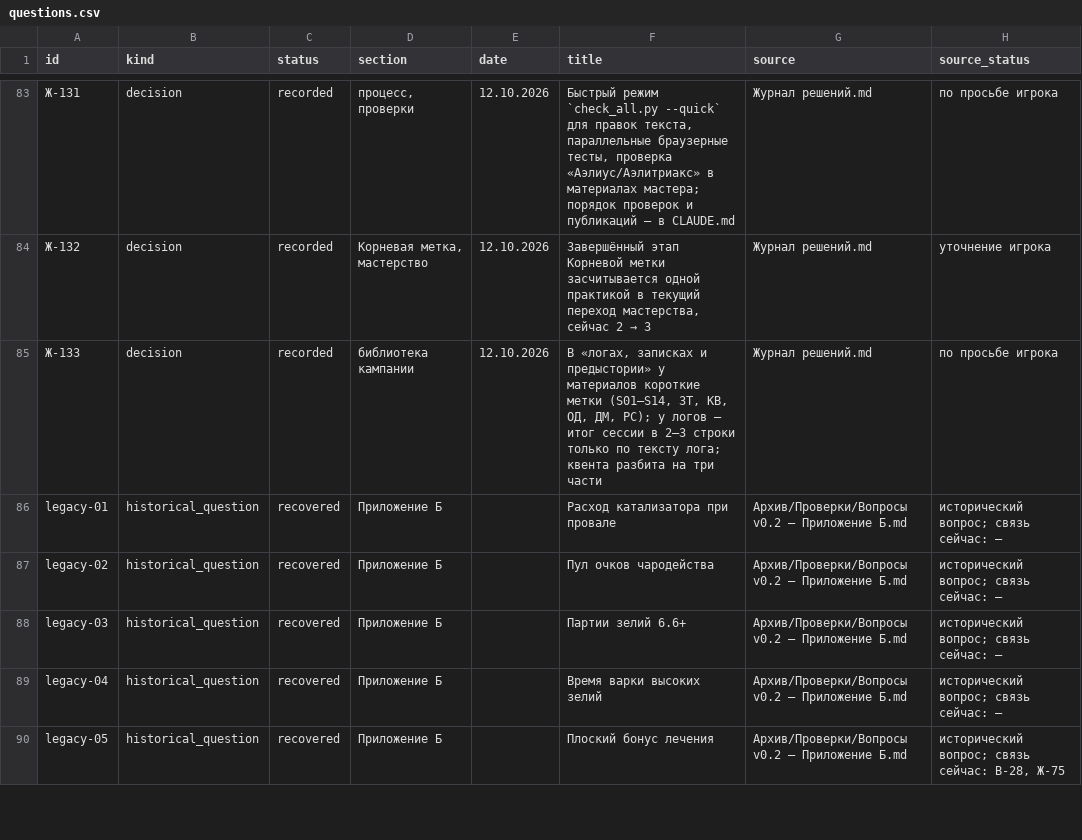
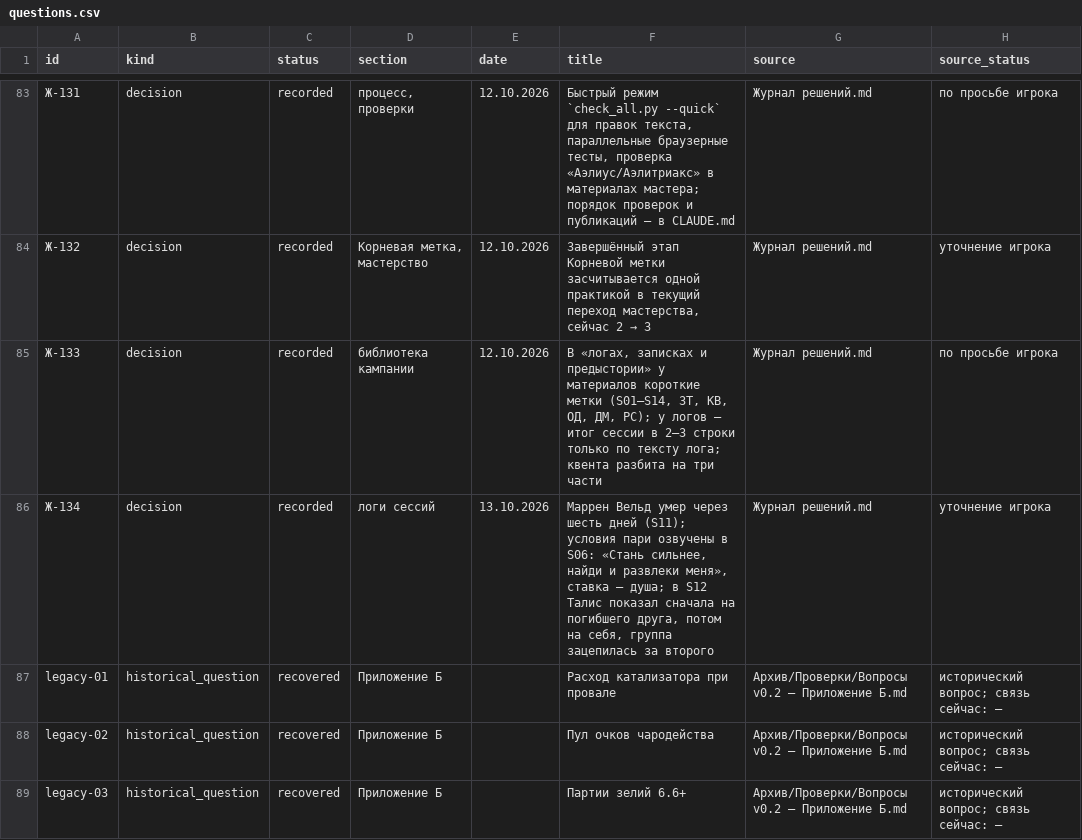
Before and after one commit to harana3737-dot/Alcemy, a CSV file: questions.csv, drawn as a sheet; only a part is shown, gaps mark what is left out; the shorter side is filled out with more unchanged rows; the diff names each change by its address in the sheet, - before the commit and + after, or states it on an @@ line.

```diff
--- a/questions.csv
+++ b/questions.csv
+row 86: Ж-134 | decision | recorded | логи сессий | 13.10.2026 | Маррен Вельд умер через шесть дней (S11); условия пари озвучены в S06: «Стань сильнее, найди и развлеки меня», ставка — душа; в S12 Талис показал сначала на погибшего друга, потом на себя, группа зацепилась за второго | Журнал решений.md | уточнение игрока
```
Also changed, not shown: 8 other files.
